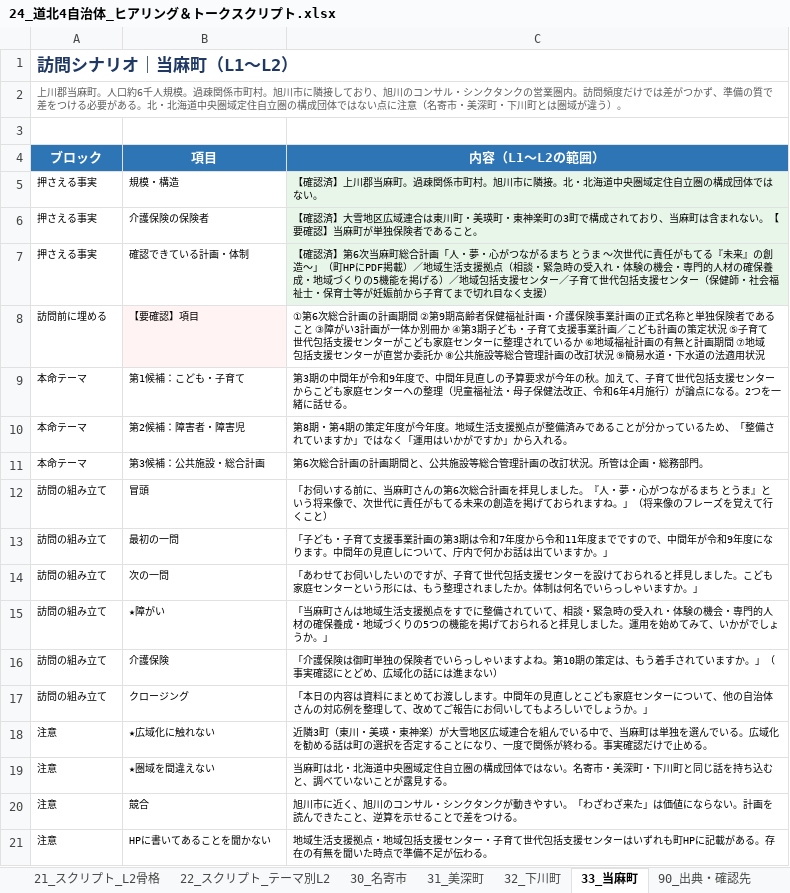
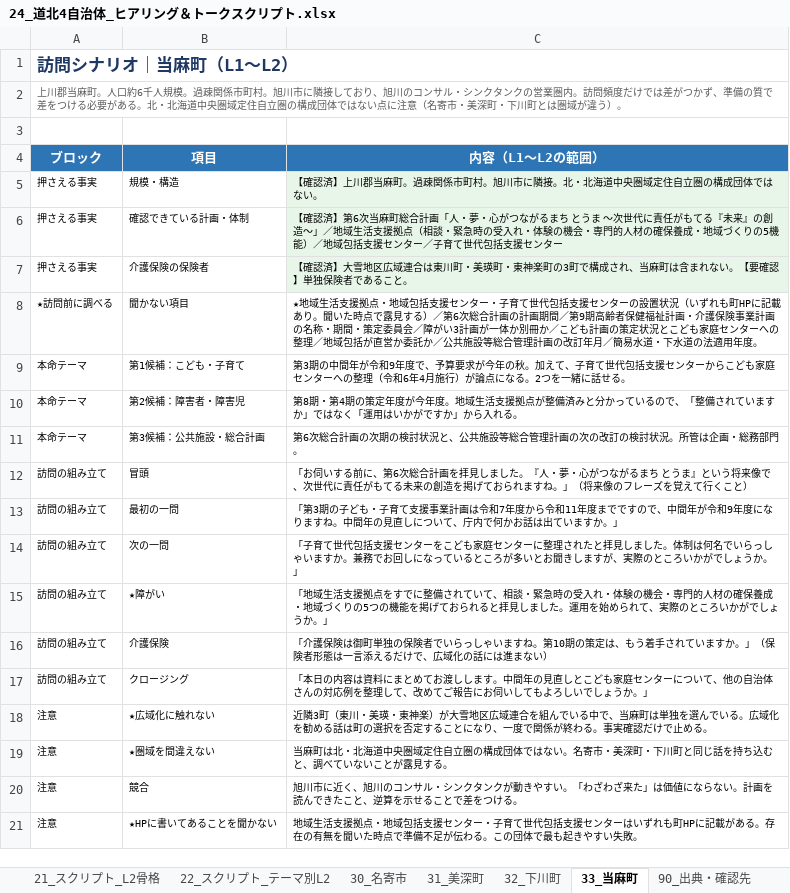
Before and after one commit to ryowakayama-gif/repository, an Excel workbook: output/24_道北4自治体_ヒアリング＆トークスクリプト.xlsx, sheet 33_当麻町, drawn as a sheet; values as stored, in another font and other column widths than the file's, no borders; removed rows and columns are numbered as before the commit, all else as after; the diff names each change by its address in the sheet, - before the commit and + after, or states it on an @@ line.

```diff
--- a/output/24_道北4自治体_ヒアリング＆トークスクリプト.xlsx (sheet 33_当麻町)
+++ b/output/24_道北4自治体_ヒアリング＆トークスクリプト.xlsx (sheet 33_当麻町)
+row 6: 押さえる事実 | 確認できている計画・体制 | 【確認済】第6次当麻町総合計画「人・夢・心がつながるまち とうま 〜次世代に責任がもてる『未来』の創造〜」／地域生活支援拠点（相談・緊急時の受入れ・体験の機会・専門的人材の確保養成・地域づくりの5機能）／地域包括支援センター／子育て世代包括支援センター
-C7 (内容（L1〜L2の範囲）): …構成されており、当麻町は含まれない。【要確認】当麻町が単独保険…
+C7 (内容（L1〜L2の範囲）): …構成され、当麻町は含まれない。【要確認】単独保険…
-row 7: 押さえる事実 | 確認できている計画・体制 | 【確認済】第6次当麻町総合計画「人・夢・心がつながるまち とうま 〜次世代に責任がもてる『未来』の創造〜」（町HPにPDF掲載）／地域生活支援拠点（相談・緊急時の受入れ・体験の機会・専門的人材の確保養成・地域づくりの5機能を掲げる）／地域包括支援センター／子育て世代包括支援センター（保健師・社会福祉士・保育士等が妊娠前から子育てまで切れ目なく支援）
-row 8: 訪問前に埋める | 【要確認】項目 | ①第6次総合計画の計画期間 ②第9期高齢者保健福祉計画・介護保険事業計画の正式名称と単独保険者であること ③障がい3計画が一体か別冊か ④第3期子ども・子育て支援事業計画／こども計画の策定状況 ⑤子育て世代包括支援センターがこども家庭センターに整理されているか ⑥地域福祉計画の有無と計画期間 ⑦地域包括支援センターが直営か委託か ⑧公共施設等総合管理計画の改訂状況 ⑨簡易水道・下水道の法適用状況
+row 8: ★訪問前に調べる | 聞かない項目 | ★地域生活支援拠点・地域包括支援センター・子育て世代包括支援センターの設置状況（いずれも町HPに記載あり。聞いた時点で露見する）／第6次総合計画の計画期間／第9期高齢者保健福祉計画・介護保険事業計画の名称・期間・策定委員会／障がい3計画が一体か別冊か／こども計画の策定状況とこども家庭センターへの整理／地域包括が直営か委託か／公共施設等総合管理計画の改訂年月／簡易水道・下水道の法適用年度。
-C9 (内容（L1〜L2の範囲）): …年度で、中間年見直しの予算要求が今年の秋。加えて、子育て世代包括支援センターからこども家庭センターへの整理（児童福祉法・母子保健法改正、令和6年…
+C9 (内容（L1〜L2の範囲）): …年度で、予算要求が今年の秋。加えて、子育て世代包括支援センターからこども家庭センターへの整理（令和6年…
-C10 (内容（L1〜L2の範囲）): …整備済みであることが分かっているため、「整備…
+C10 (内容（L1〜L2の範囲）): …整備済みと分かっているので、「整備…
-C11 (内容（L1〜L2の範囲）): …合計画の計画期間と、公共施設等総合管理計画の改訂状況。所…
+C11 (内容（L1〜L2の範囲）): …合計画の次期の検討状況と、公共施設等総合管理計画の次の改訂の検討状況。所…
-C12 (内容（L1〜L2の範囲）): …る前に、当麻町さんの第6次総…
+C12 (内容（L1〜L2の範囲）): …る前に、第6次総…
-C13 (内容（L1〜L2の範囲）): 「子ども・子育て支援事業計画の第3期は令和7年度から令和11年度までですので、中間年が令和9年度になります。中間年…
+C13 (内容（L1〜L2の範囲）): 「第3期の子ども・子育て支援事業計画は令和7年度から令和11年度までですので、中間年が令和9年度になりますね。中間年…
-C14 (内容（L1〜L2の範囲）): 「あわせてお伺いしたいのですが、子育て世代包括支援センターを設けておられると拝見しました。こども家庭センターという形には、もう整理されましたか。体制は何名でいらっしゃいますか。」
+C14 (内容（L1〜L2の範囲）): 「子育て世代包括支援センターをこども家庭センターに整理されたと拝見しました。体制は何名でいらっしゃいますか。兼務でお回しになっているところが多いとお聞きしますが、実際のところいかがでしょうか。」
-C15 (内容（L1〜L2の範囲）): 「当麻町さんは地域生活支援拠点をすでに整備されていて、相談・緊急時の受入れ・体験の機会・専門的人材の確保養成・地域づくりの5つの機能を掲げておられると拝見しました。運用を始めてみて、いかがで…
+C15 (内容（L1〜L2の範囲）): 「地域生活支援拠点をすでに整備されていて、相談・緊急時の受入れ・体験の機会・専門的人材の確保養成・地域づくりの5つの機能を掲げておられると拝見しました。運用を始められて、実際のところいかがで…
-C16 (内容（L1〜L2の範囲）): …ゃいますよね。第10期の策定は、もう着手されていますか。」（事実確認にとどめ、広域化…
+C16 (内容（L1〜L2の範囲）): …ゃいますね。第10期の策定は、もう着手されていますか。」（保険者形態は一言添えるだけで、広域化…
-B21 (項目): HPに書いてあることを聞かない
+B21 (項目): ★HPに書いてあることを聞かない
-C21 (内容（L1〜L2の範囲）): …伝わる。
+C21 (内容（L1〜L2の範囲）): …伝わる。この団体で最も起きやすい失敗。
```
Also changed, not shown: sheet 12_こども・子育て, sheet 10_高齢者・介護保険, sheet 11_障害者・障害児, sheet 14_公営企業会計, sheet 15_公会計, sheet 22_スクリプト_テーマ別L2, 12 more sheets, other sheet tabs, 3 other files.
